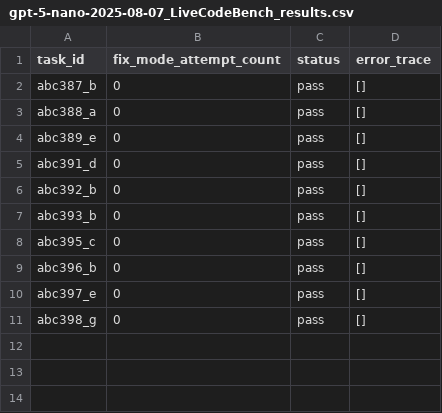
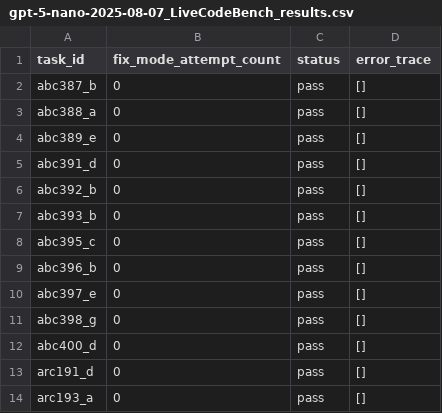
Before and after one commit to TheOpenSI/SYNKRASIS, a CSV file: experiment_results/lcb_nano_20/gpt-5-nano-2025-08-07_LiveCodeBench_results.csv, drawn as a sheet; the diff names each change by its address in the sheet, - before the commit and + after, or states it on an @@ line.

Commit message:
lcb nano 20 run: progress

```diff
--- a/experiment_results/lcb_nano_20/gpt-5-nano-2025-08-07_LiveCodeBench_results.csv
+++ b/experiment_results/lcb_nano_20/gpt-5-nano-2025-08-07_LiveCodeBench_results.csv
+row 12: abc400_d | 0 | pass | []
+row 13: arc191_d | 0 | pass | []
+row 14: arc193_a | 0 | pass | []
```
Also changed, not shown: 7 other files.
